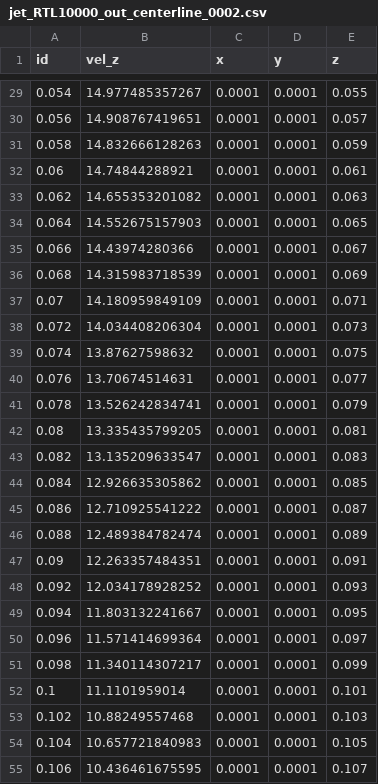
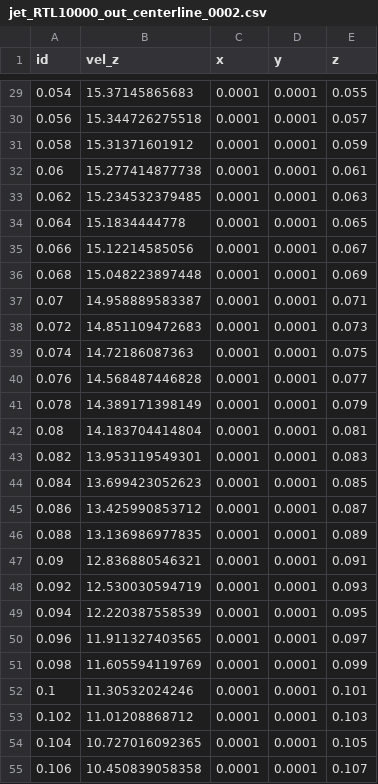
Before and after one commit to idaholab/open_pronghorn, a CSV file: validation/free_flow/isothermal/single-stream-jet/RTL10000/gold/jet_RTL10000_out_centerline_0002.csv, drawn as a sheet; only a part is shown, gaps mark what is left out; the diff covers the shown part only.

```diff
--- a/validation/free_flow/isothermal/single-stream-jet/RTL10000/gold/jet_RTL10000_out_centerline_0002.csv
+++ b/validation/free_flow/isothermal/single-stream-jet/RTL10000/gold/jet_RTL10000_out_centerline_0002.csv
@@ -29,27 +29,27 @@ id,vel_z,x,y,z
-0.054,14.977485357267,0.0001,0.0001,0.055
-0.056,14.908767419651,0.0001,0.0001,0.057
-0.058,14.832666128263,0.0001,0.0001,0.059
-0.06,14.74844288921,0.0001,0.0001,0.061
-0.062,14.655353201082,0.0001,0.0001,0.063
-0.064,14.552675157903,0.0001,0.0001,0.065
-0.066,14.43974280366,0.0001,0.0001,0.067
-0.068,14.315983718539,0.0001,0.0001,0.069
-0.07,14.180959849109,0.0001,0.0001,0.071
-0.072,14.034408206304,0.0001,0.0001,0.073
-0.074,13.87627598632,0.0001,0.0001,0.075
-0.076,13.70674514631,0.0001,0.0001,0.077
-0.078,13.526242834741,0.0001,0.0001,0.079
-0.08,13.335435799205,0.0001,0.0001,0.081
-0.082,13.135209633547,0.0001,0.0001,0.083
-0.084,12.926635305862,0.0001,0.0001,0.085
-0.086,12.710925541222,0.0001,0.0001,0.087
-0.088,12.489384782474,0.0001,0.0001,0.089
-0.09,12.263357484351,0.0001,0.0001,0.091
-0.092,12.034178928252,0.0001,0.0001,0.093
-0.094,11.803132241667,0.0001,0.0001,0.095
-0.096,11.571414699364,0.0001,0.0001,0.097
-0.098,11.340114307217,0.0001,0.0001,0.099
-0.1,11.1101959014,0.0001,0.0001,0.101
-0.102,10.88249557468,0.0001,0.0001,0.103
-0.104,10.657721840983,0.0001,0.0001,0.105
-0.106,10.436461675595,0.0001,0.0001,0.107
+0.054,15.37145865683,0.0001,0.0001,0.055
+0.056,15.344726275518,0.0001,0.0001,0.057
+0.058,15.31371601912,0.0001,0.0001,0.059
+0.06,15.277414877738,0.0001,0.0001,0.061
+0.062,15.234532379485,0.0001,0.0001,0.063
+0.064,15.1834444778,0.0001,0.0001,0.065
+0.066,15.12214585056,0.0001,0.0001,0.067
+0.068,15.048223897448,0.0001,0.0001,0.069
+0.07,14.958889583387,0.0001,0.0001,0.071
+0.072,14.851109472683,0.0001,0.0001,0.073
+0.074,14.72186087363,0.0001,0.0001,0.075
+0.076,14.568487446828,0.0001,0.0001,0.077
+0.078,14.389171398149,0.0001,0.0001,0.079
+0.08,14.183704414804,0.0001,0.0001,0.081
+0.082,13.953119549301,0.0001,0.0001,0.083
+0.084,13.699423052623,0.0001,0.0001,0.085
+0.086,13.425990853712,0.0001,0.0001,0.087
+0.088,13.136986977835,0.0001,0.0001,0.089
+0.09,12.836880546321,0.0001,0.0001,0.091
+0.092,12.530030594719,0.0001,0.0001,0.093
+0.094,12.220387558539,0.0001,0.0001,0.095
+0.096,11.911327403565,0.0001,0.0001,0.097
+0.098,11.605594119769,0.0001,0.0001,0.099
+0.1,11.30532024246,0.0001,0.0001,0.101
+0.102,11.01208868712,0.0001,0.0001,0.103
+0.104,10.727016092365,0.0001,0.0001,0.105
+0.106,10.450839058358,0.0001,0.0001,0.107
```
Also changed, not shown: 123 edited cells elsewhere in this file, validation/free_flow/isothermal/single-stream-jet/RTL10000/gold/combined_halfwidths.csv, 2 other files.
